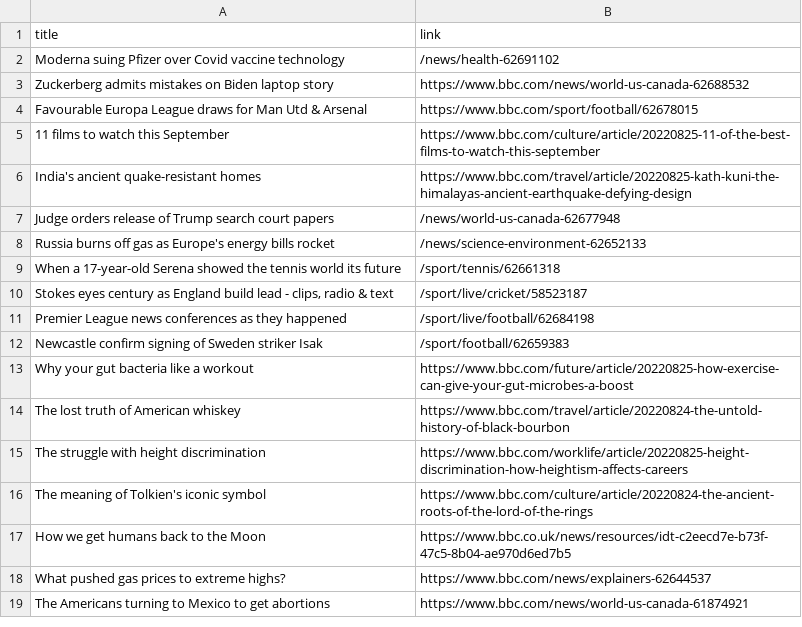
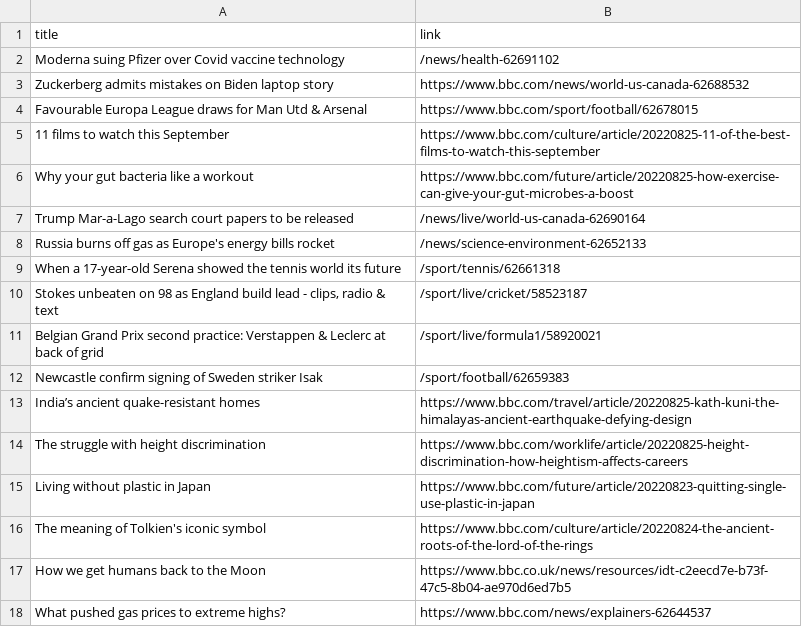
Before and after one commit to carolinaszv/automatic-scraper-bbc, a CSV file: bbc.csv, drawn as a sheet; only a part is shown; the shorter side is filled out with more unchanged rows.

```diff
--- a/bbc.csv
+++ b/bbc.csv
@@ -5,12 +5,12 @@ Favourable Europa League draws for Man Utd & Arsenal,https://www.bbc.com/sport/f
 11 films to watch this September,https://www.bbc.com/culture/article/20220825-11-of-the-best-films-to-watch-this-september
-India's ancient quake-resistant homes,https://www.bbc.com/travel/article/20220825-kath-kuni-the-himalayas-ancient-earthquake-defying-design
-Judge orders release of Trump search court papers,/news/world-us-canada-62677948
+Why your gut bacteria like a workout,https://www.bbc.com/future/article/20220825-how-exercise-can-give-your-gut-microbes-a-boost
+Trump Mar-a-Lago search court papers to be released,/news/live/world-us-canada-62690164
 Russia burns off gas as Europe's energy bills rocket,/news/science-environment-62652133
 When a 17-year-old Serena showed the tennis world its future,/sport/tennis/62661318
-"Stokes eyes century as England build lead - clips, radio & text",/sport/live/cricket/58523187
-Premier League news conferences as they happened,/sport/live/football/62684198
+"Stokes unbeaten on 98 as England build lead - clips, radio & text",/sport/live/cricket/58523187
+Belgian Grand Prix second practice: Verstappen & Leclerc at back of grid,/sport/live/formula1/58920021
 Newcastle confirm signing of Sweden striker Isak,/sport/football/62659383
-Why your gut bacteria like a workout,https://www.bbc.com/future/article/20220825-how-exercise-can-give-your-gut-microbes-a-boost
-The lost truth of American whiskey,https://www.bbc.com/travel/article/20220824-the-untold-history-of-black-bourbon
+India’s ancient quake-resistant homes,https://www.bbc.com/travel/article/20220825-kath-kuni-the-himalayas-ancient-earthquake-defying-design
 The struggle with height discrimination,https://www.bbc.com/worklife/article/20220825-height-discrimination-how-heightism-affects-careers
+Living without plastic in Japan,https://www.bbc.com/future/article/20220823-quitting-single-use-plastic-in-japan
 The meaning of Tolkien's iconic symbol,https://www.bbc.com/culture/article/20220824-the-ancient-roots-of-the-lord-of-the-rings
```
